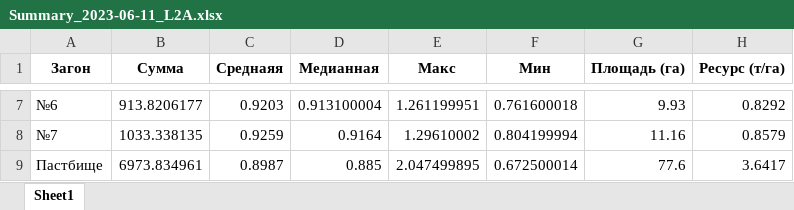
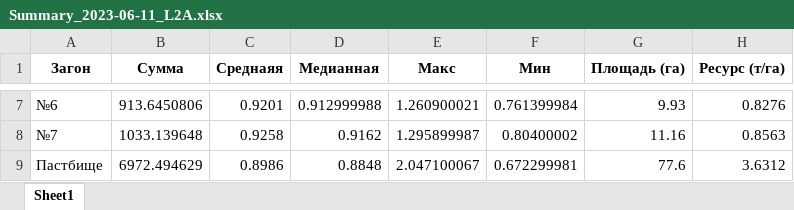
Before and after one commit to Yerlan999/CowsGPSTracker-KazATU, an Excel workbook: new_modules/Summary_2023-06-11_L2A.xlsx, sheet Sheet1, drawn as a sheet; only a part is shown, gaps mark what is left out; values as stored, in another font and other column widths than the file's, no borders; the diff covers the shown part only; the diff names each change by its address in the sheet, - before the commit and + after, or states it on an @@ line.

```diff
--- a/new_modules/Summary_2023-06-11_L2A.xlsx (sheet Sheet1)
+++ b/new_modules/Summary_2023-06-11_L2A.xlsx (sheet Sheet1)
-B7 (Сумма): 913.8206177
+B7 (Сумма): 913.6450806
-C7 (Cреднаяя): 0.9203
+C7 (Cреднаяя): 0.9201
-D7 (Медианная): 0.913100004
+D7 (Медианная): 0.912999988
-E7 (Макс): 1.261199951
+E7 (Макс): 1.260900021
-F7 (Мин): 0.761600018
+F7 (Мин): 0.761399984
-H7 (Ресурс (т/га)): 0.8292
+H7 (Ресурс (т/га)): 0.8276
-B8 (Сумма): 1033.338135
+B8 (Сумма): 1033.139648
-C8 (Cреднаяя): 0.9259
+C8 (Cреднаяя): 0.9258
-D8 (Медианная): 0.9164
+D8 (Медианная): 0.9162
-E8 (Макс): 1.29610002
+E8 (Макс): 1.295899987
-F8 (Мин): 0.804199994
+F8 (Мин): 0.80400002
-H8 (Ресурс (т/га)): 0.8579
+H8 (Ресурс (т/га)): 0.8563
-B9 (Сумма): 6973.834961
+B9 (Сумма): 6972.494629
-C9 (Cреднаяя): 0.8987
+C9 (Cреднаяя): 0.8986
-D9 (Медианная): 0.885
+D9 (Медианная): 0.8848
-E9 (Макс): 2.047499895
+E9 (Макс): 2.047100067
-F9 (Мин): 0.672500014
+F9 (Мин): 0.672299981
-H9 (Ресурс (т/га)): 3.6417
+H9 (Ресурс (т/га)): 3.6312
```
Also changed, not shown: 30 edited cells elsewhere in this sheet, new_modules/Summary_2023-05-02_L2A.xlsx, new_modules/Summary_2023-05-05_L2A.xlsx, 15 other files.
